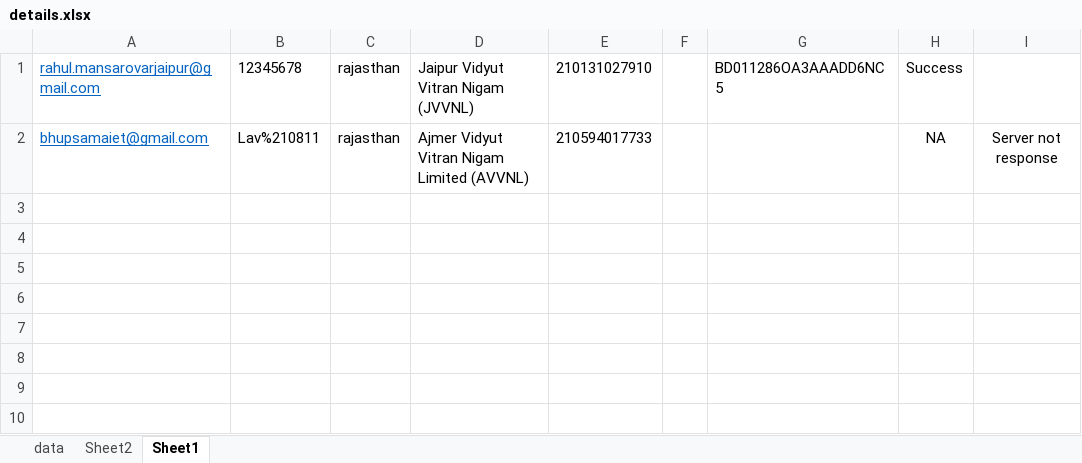
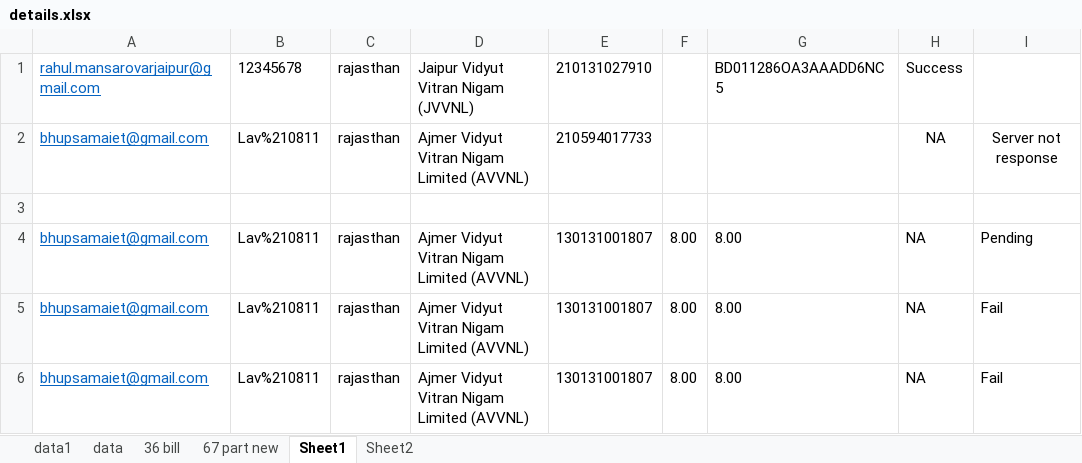
Before and after one commit to 123Prince-hub/Amazon_Bill_Automation, an Excel workbook: details.xlsx, sheet Sheet1, drawn as a sheet; values as stored, in another font and other column widths than the file's, no borders; the diff names each change by its address in the sheet, - before the commit and + after, or states it on an @@ line.

```diff
--- a/details.xlsx (sheet Sheet1)
+++ b/details.xlsx (sheet Sheet1)
+sheet tab: data1
+sheet tab: 36 bill
+sheet tab: 67 part new
@@ sheet tab order changed: data1 | data | 36 bill | 67 part new | Sheet1 | Sheet2 @@
+row 3: (empty)
+row 4: bhupsamaiet@gmail.com | Lav%210811 | rajasthan | Ajmer Vidyut Vitran Nigam Limited (AVVNL) | 130131001807 | 8.00 | 8.00 | NA | Pending
+row 5: bhupsamaiet@gmail.com | Lav%210811 | rajasthan | Ajmer Vidyut Vitran Nigam Limited (AVVNL) | 130131001807 | 8.00 | 8.00 | NA | Fail
+row 6: bhupsamaiet@gmail.com | Lav%210811 | rajasthan | Ajmer Vidyut Vitran Nigam Limited (AVVNL) | 130131001807 | 8.00 | 8.00 | NA | Fail
```
Also changed, not shown: sheet Sheet2, sheet data, hidden cells, 5 other files.
